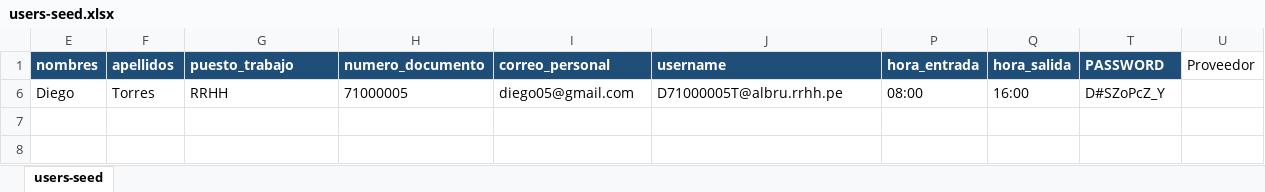
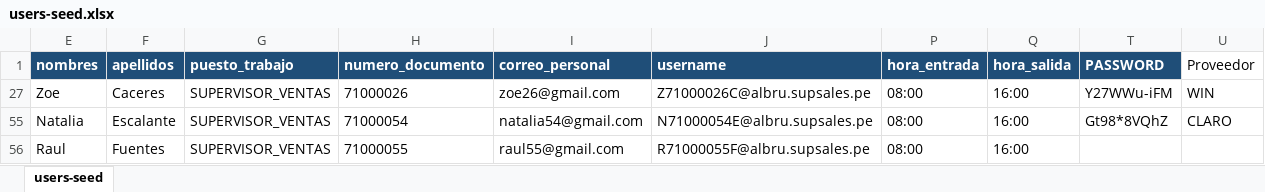
Before and after one commit to bflorest-dev/ALBRUGROUP, an Excel workbook: docker/postgres/users-seed/users-seed.xlsx, sheet users-seed, drawn as a sheet; values as stored, in another font and other column widths than the file's, no borders; table styles not drawn; removed rows and columns are numbered as before the commit, all else as after; the diff names each change by its address in the sheet, - before the commit and + after, or states it on an @@ line.

```diff
--- a/docker/postgres/users-seed/users-seed.xlsx (sheet users-seed)
+++ b/docker/postgres/users-seed/users-seed.xlsx (sheet users-seed)
@@ row 6 hidden: Diego | Torres | RRHH | 71000005 | diego05@gmail.com | D71000005T@albru.rrhh.pe | 08:00 | 16:00 | D#SZoPcZ_Y @@
+row 27: Zoe | Caceres | SUPERVISOR_VENTAS | 71000026 | zoe26@gmail.com | Z71000026C@albru.supsales.pe | 08:00 | 16:00 | Y27WWu-iFM | WIN
+row 55: Natalia | Escalante | SUPERVISOR_VENTAS | 71000054 | natalia54@gmail.com | N71000054E@albru.supsales.pe | 08:00 | 16:00 | Gt98*8VQhZ | CLARO
@@ row 56 unhidden: Raul | Fuentes | SUPERVISOR_VENTAS | 71000055 | raul55@gmail.com | R71000055F@albru.supsales.pe | 08:00 | 16:00 @@
```
Also changed, not shown: hidden cells, 11 other files.
